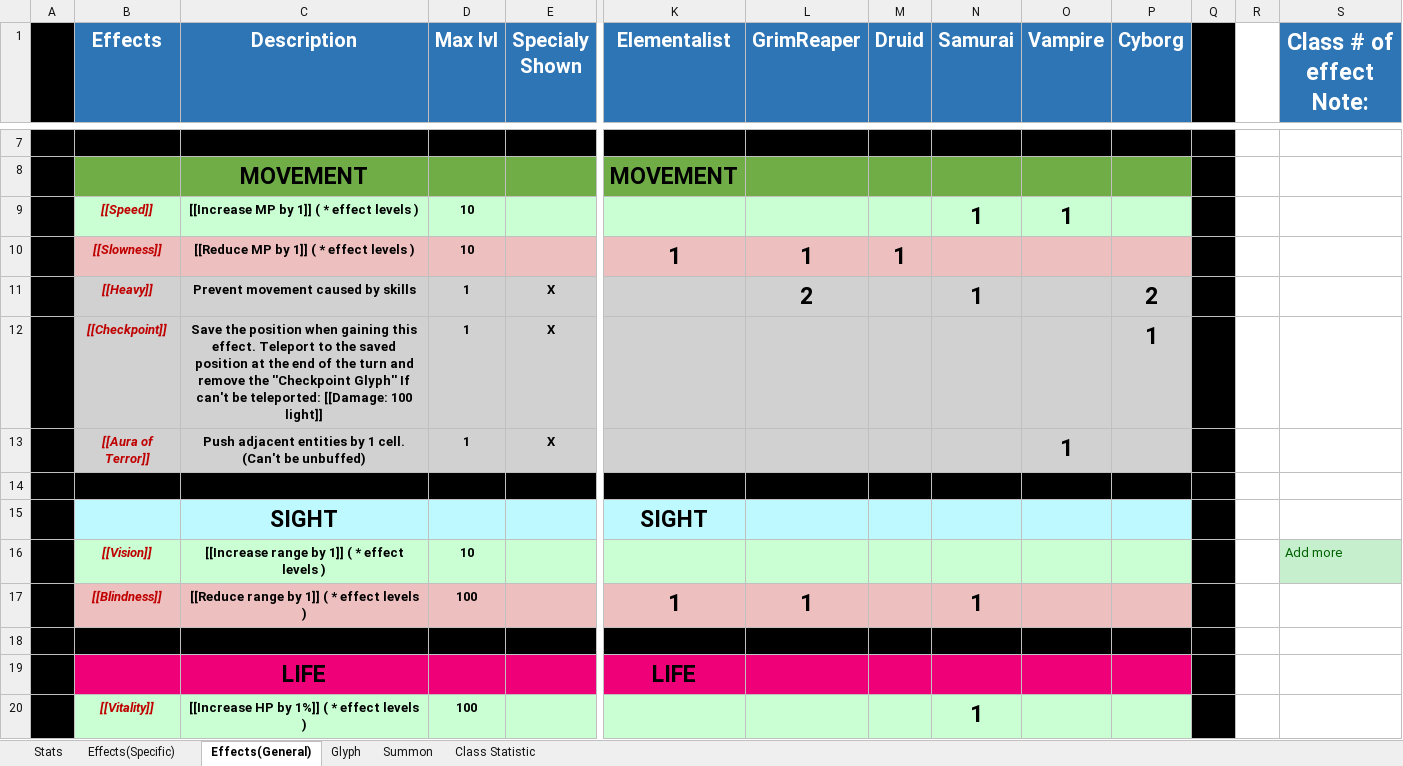
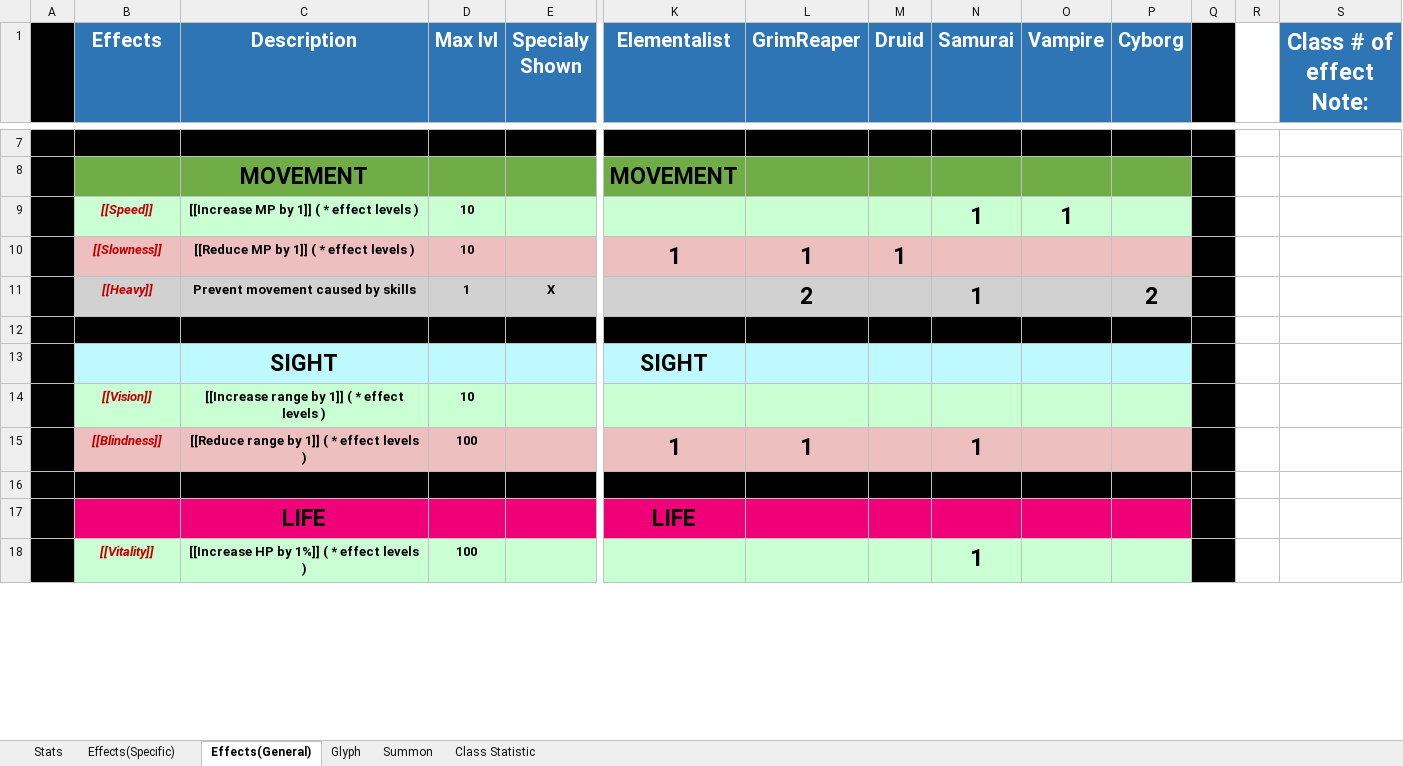
Before and after one commit to opachot/BattleForVoxturia, an Excel workbook: GameDesign/Stats_and_Effect_List.xlsx, sheet Effects(General), drawn as a sheet; only a part is shown, gaps mark what is left out; values as stored, in another font and other column widths than the file's, no borders; removed rows and columns are numbered as before the commit, all else as after; rows hold the shown columns only; the diff covers the shown part only; the diff names each change by its address in the sheet, - before the commit and + after, or states it on an @@ line.

```diff
--- a/GameDesign/Stats_and_Effect_List.xlsx (sheet Effects(General))
+++ b/GameDesign/Stats_and_Effect_List.xlsx (sheet Effects(General))
-row 12:  | [[Checkpoint]] | Save the position when gaining this effect. Teleport to the saved position at the end of the turn and remove the ''Checkpoint Glyph'' If can't be teleported: [[Damage: 100 light]] | 1 | X |  |  |  |  |  | 1
-row 13:  | [[Aura of Terror]] | Push adjacent entities by 1 cell. (Can't be unbuffed) | 1 | X |  |  |  |  | 1
-S14 (Class # of effect Note:): Add more
+S14 (Class # of effect Note:): (empty)
-S14 fill: #C6EFCE
+S14 fill: none
```
Also changed, not shown: 3 removed rows, 11 edited cells and cell formats elsewhere in this sheet, sheet Effects(Specific), sheet Glyph, sheet Class Statistic, formulas that keep their value, GameDesign/Class/_Done/10-Cyborg/Documentation/CyborgSkills.xlsx, GameDesign/Class/_Done/5-Elementalist/Documentation/ElementalistSkills.xlsx, 3 other files.
